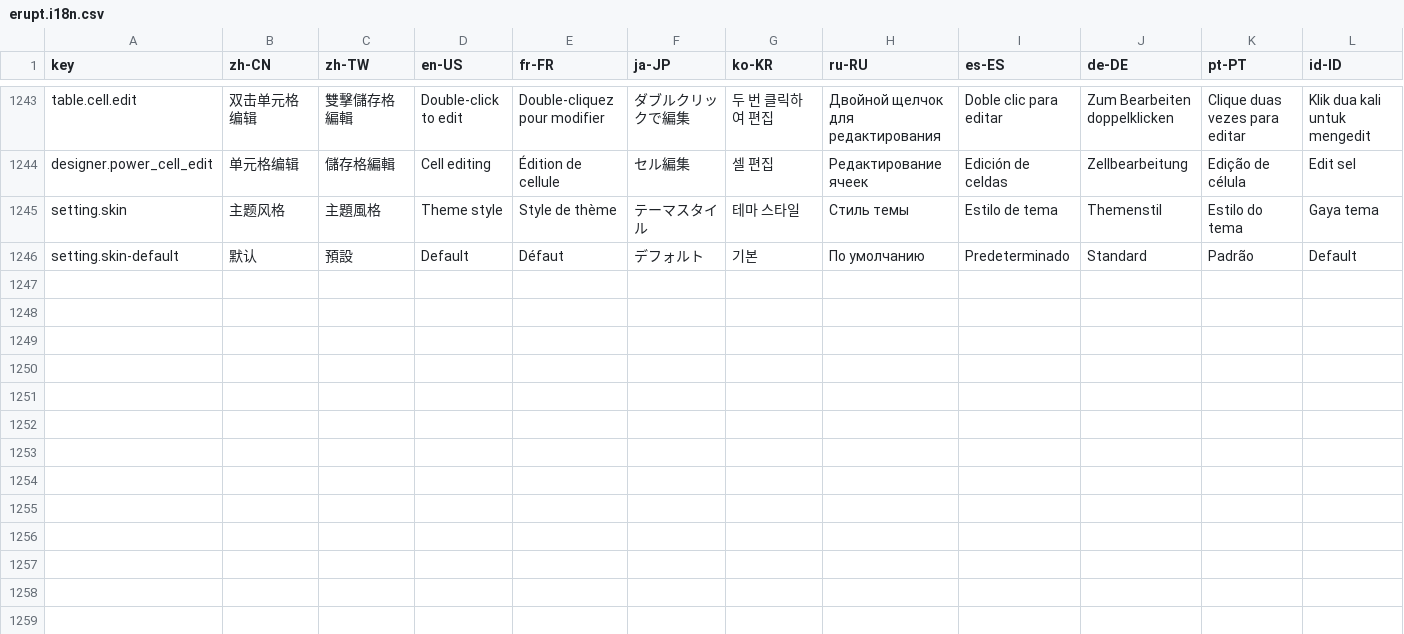
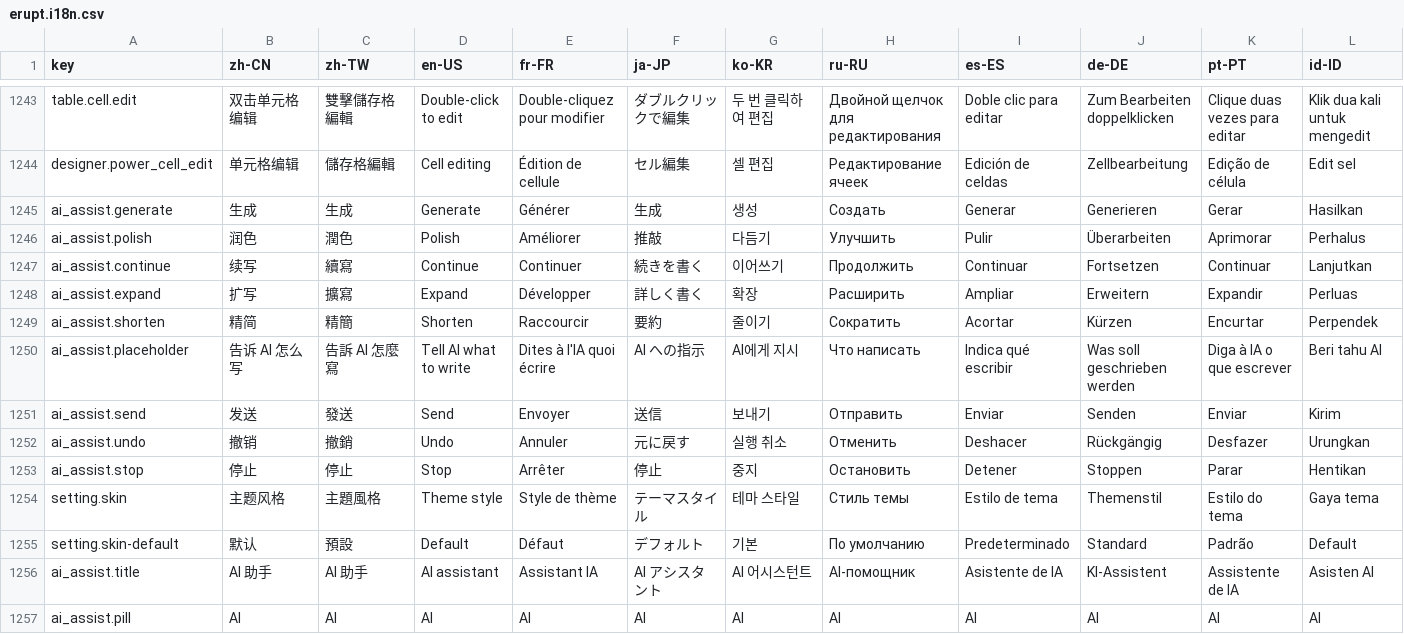
Before and after one commit to erupts/erupt-web, a CSV file: src/erupt.i18n.csv, drawn as a sheet; only a part is shown, gaps mark what is left out; rows hold the shown columns only; the diff names each change by its address in the sheet, - before the commit and + after, or states it on an @@ line.

```diff
--- a/src/erupt.i18n.csv
+++ b/src/erupt.i18n.csv
+row 1245: ai_assist.generate | 生成 | 生成 | Generate | Générer | 生成 | 생성 | Создать | Generar | Generieren | Gerar | Hasilkan
+row 1246: ai_assist.polish | 润色 | 潤色 | Polish | Améliorer | 推敲 | 다듬기 | Улучшить | Pulir | Überarbeiten | Aprimorar | Perhalus
+row 1247: ai_assist.continue | 续写 | 續寫 | Continue | Continuer | 続きを書く | 이어쓰기 | Продолжить | Continuar | Fortsetzen | Continuar | Lanjutkan
+row 1248: ai_assist.expand | 扩写 | 擴寫 | Expand | Développer | 詳しく書く | 확장 | Расширить | Ampliar | Erweitern | Expandir | Perluas
+row 1249: ai_assist.shorten | 精简 | 精簡 | Shorten | Raccourcir | 要約 | 줄이기 | Сократить | Acortar | Kürzen | Encurtar | Perpendek
+row 1250: ai_assist.placeholder | 告诉 AI 怎么写 | 告訴 AI 怎麼寫 | Tell AI what to write | Dites à l'IA quoi écrire | AI への指示 | AI에게 지시 | Что написать | Indica qué escribir | Was soll geschrieben werden | Diga à IA o que escrever | Beri tahu AI
+row 1251: ai_assist.send | 发送 | 發送 | Send | Envoyer | 送信 | 보내기 | Отправить | Enviar | Senden | Enviar | Kirim
+row 1252: ai_assist.undo | 撤销 | 撤銷 | Undo | Annuler | 元に戻す | 실행 취소 | Отменить | Deshacer | Rückgängig | Desfazer | Urungkan
+row 1253: ai_assist.stop | 停止 | 停止 | Stop | Arrêter | 停止 | 중지 | Остановить | Detener | Stoppen | Parar | Hentikan
+row 1256: ai_assist.title | AI 助手 | AI 助手 | AI assistant | Assistant IA | AI アシスタント | AI 어시스턴트 | AI-помощник | Asistente de IA | KI-Assistent | Assistente de IA | Asisten AI
+row 1257: ai_assist.pill | AI | AI | AI | AI | AI | AI | AI | AI | AI | AI | AI
```
Also changed, not shown: 16 other files.
